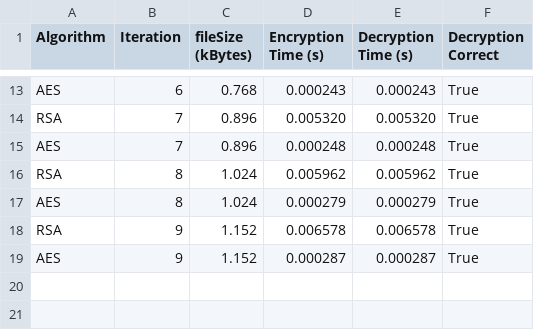
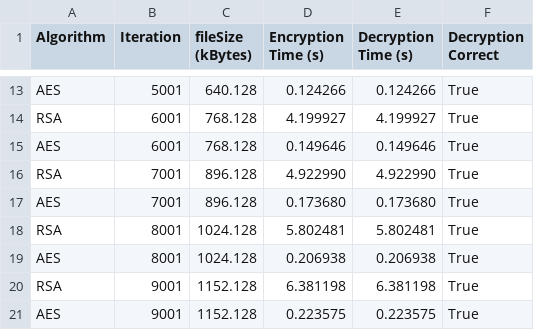
Before and after one commit to yusnof/AESvsRSAFrameBenchmark, a CSV file: results.csv, drawn as a sheet; only a part is shown, gaps mark what is left out; the diff covers the shown part only; the diff names each change by its address in the sheet, - before the commit and + after, or states it on an @@ line.

```diff
--- a/results.csv
+++ b/results.csv
-B13 (Iteration): 6
+B13 (Iteration): 5001
-C13 (fileSize (kBytes)): 0.768
+C13 (fileSize (kBytes)): 640.128
-D13 (Encryption Time (s)): 0.000243
+D13 (Encryption Time (s)): 0.124266
-E13 (Decryption Time (s)): 0.000243
+E13 (Decryption Time (s)): 0.124266
-B14:B15 (Iteration): 7
+B14:B15 (Iteration): 6001
-C14:C15 (fileSize (kBytes)): 0.896
+C14:C15 (fileSize (kBytes)): 768.128
-D14 (Encryption Time (s)): 0.005320
+D14 (Encryption Time (s)): 4.199927
-E14 (Decryption Time (s)): 0.005320
+E14 (Decryption Time (s)): 4.199927
-D15 (Encryption Time (s)): 0.000248
+D15 (Encryption Time (s)): 0.149646
-E15 (Decryption Time (s)): 0.000248
+E15 (Decryption Time (s)): 0.149646
-B16:B17 (Iteration): 8
+B16:B17 (Iteration): 7001
-C16:C17 (fileSize (kBytes)): 1.024
+C16:C17 (fileSize (kBytes)): 896.128
-D16 (Encryption Time (s)): 0.005962
+D16 (Encryption Time (s)): 4.922990
-E16 (Decryption Time (s)): 0.005962
+E16 (Decryption Time (s)): 4.922990
-D17 (Encryption Time (s)): 0.000279
+D17 (Encryption Time (s)): 0.173680
-E17 (Decryption Time (s)): 0.000279
+E17 (Decryption Time (s)): 0.173680
-B18:B19 (Iteration): 9
+B18:B19 (Iteration): 8001
-C18:C19 (fileSize (kBytes)): 1.152
+C18:C19 (fileSize (kBytes)): 1024.128
-D18 (Encryption Time (s)): 0.006578
+D18 (Encryption Time (s)): 5.802481
-E18 (Decryption Time (s)): 0.006578
+E18 (Decryption Time (s)): 5.802481
-D19 (Encryption Time (s)): 0.000287
+D19 (Encryption Time (s)): 0.206938
-E19 (Decryption Time (s)): 0.000287
+E19 (Decryption Time (s)): 0.206938
+row 20: RSA | 9001 | 1152.128 | 6.381198 | 6.381198 | True
+row 21: AES | 9001 | 1152.128 | 0.223575 | 0.223575 | True
```
Also changed, not shown: 40 edited cells elsewhere in this file, 1 other file.
